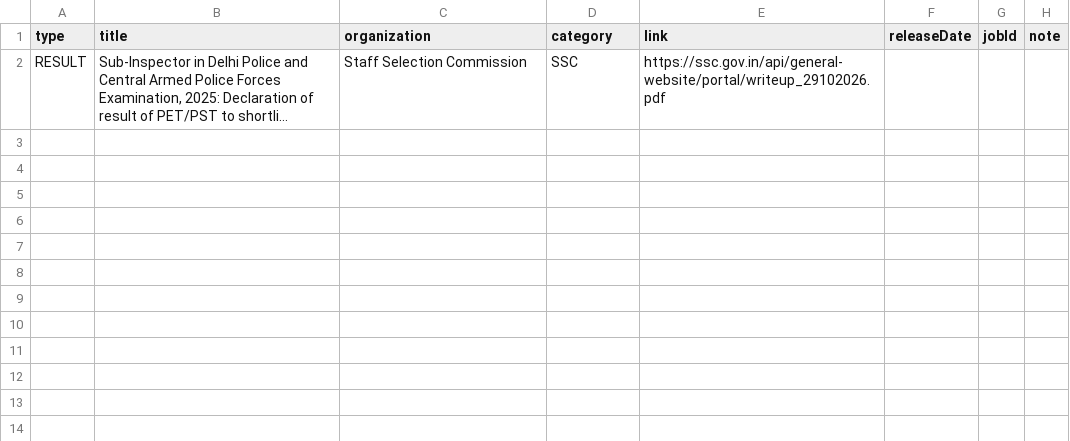
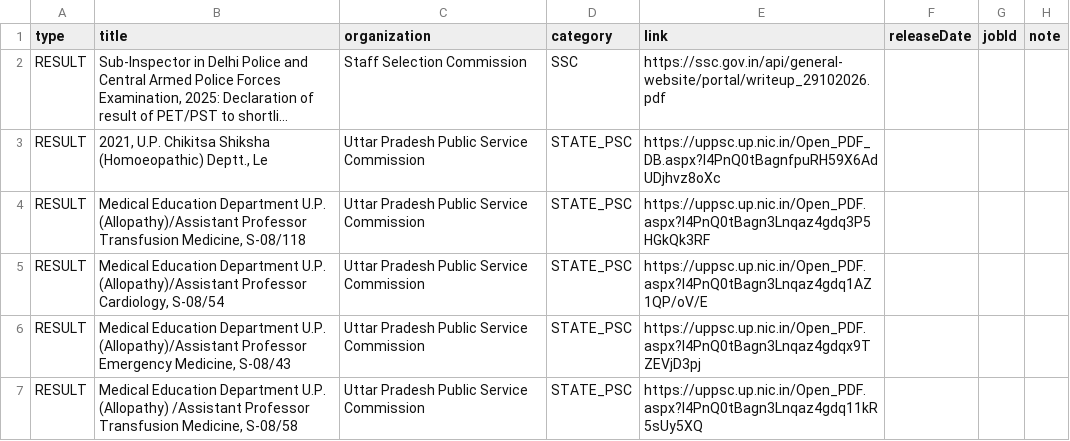
Before and after one commit to Ankit-Yadav9988/Sarkari-Bharti, a CSV file: pipeline/out/notices-2026-11-15.csv, drawn as a sheet; long unchanged cells end in …; the diff names each change by its address in the sheet, - before the commit and + after, or states it on an @@ line.

```diff
--- a/pipeline/out/notices-2026-11-15.csv
+++ b/pipeline/out/notices-2026-11-15.csv
+row 3: RESULT | 2021, U.P. Chikitsa Shiksha (Homoeopathic) Deptt., Le | Uttar Pradesh Public Service Commission | STATE_PSC | https://uppsc.up.nic.in/Open_PDF_DB.aspx?I4PnQ0tBagnfpuRH59X6AdUDjhvz8oXc
+row 4: RESULT | Medical Education Department U.P. (Allopathy)/Assistant Professor Transfusion Medicine, S-08/118 | Uttar Pradesh Public Service Commission | STATE_PSC | https://uppsc.up.nic.in/Open_PDF.aspx?I4PnQ0tBagn3Lnqaz4gdq3P5HGkQk3RF
+row 5: RESULT | Medical Education Department U.P. (Allopathy)/Assistant Professor Cardiology, S-08/54 | Uttar Pradesh Public Service Commission | STATE_PSC | https://uppsc.up.nic.in/Open_PDF.aspx?I4PnQ0tBagn3Lnqaz4gdq1AZ1QP/oV/E
+row 6: RESULT | Medical Education Department U.P. (Allopathy)/Assistant Professor Emergency Medicine, S-08/43 | Uttar Pradesh Public Service Commission | STATE_PSC | https://uppsc.up.nic.in/Open_PDF.aspx?I4PnQ0tBagn3Lnqaz4gdqx9TZEVjD3pj
+row 7: RESULT | Medical Education Department U.P. (Allopathy) /Assistant Professor Transfusion Medicine, S-08/58 | Uttar Pradesh Public Service Commission | STATE_PSC | https://uppsc.up.nic.in/Open_PDF.aspx?I4PnQ0tBagn3Lnqaz4gdq11kR5sUy5XQ
```
Also changed, not shown: 1 other file.
